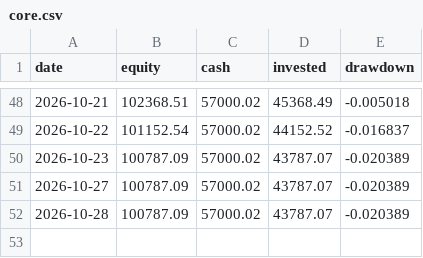
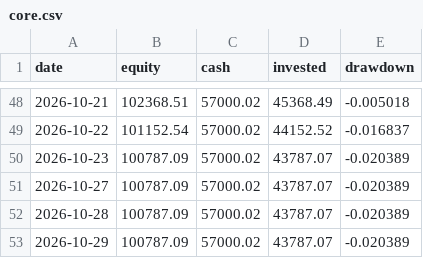
Before and after one commit to quietdesk-7c2/portfolio-desk, a CSV file: state/history/core.csv, drawn as a sheet; only a part is shown, gaps mark what is left out.

```diff
--- a/state/history/core.csv
+++ b/state/history/core.csv
@@ -52 +52,2 @@ date,equity,cash,invested,drawdown
 2026-10-28,100787.09,57000.02,43787.07,-0.020389
+2026-10-29,100787.09,57000.02,43787.07,-0.020389
```
Also changed, not shown: state/history/ai.csv, state/history/moonshot.csv, 4 other files.
